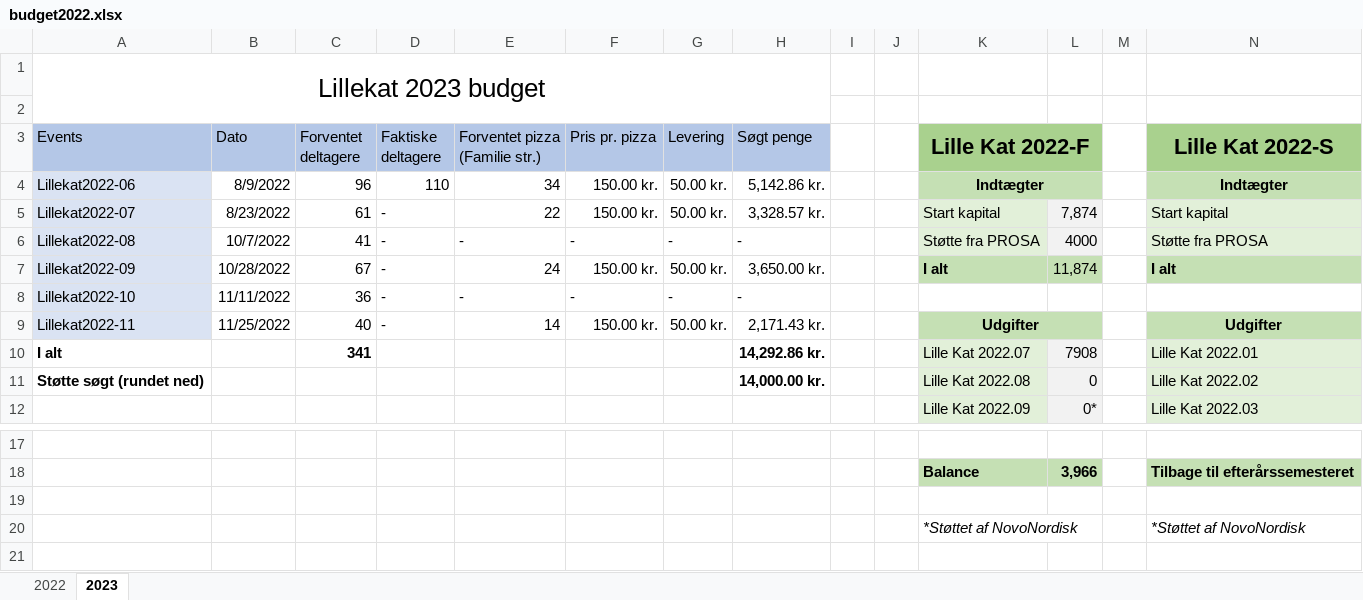
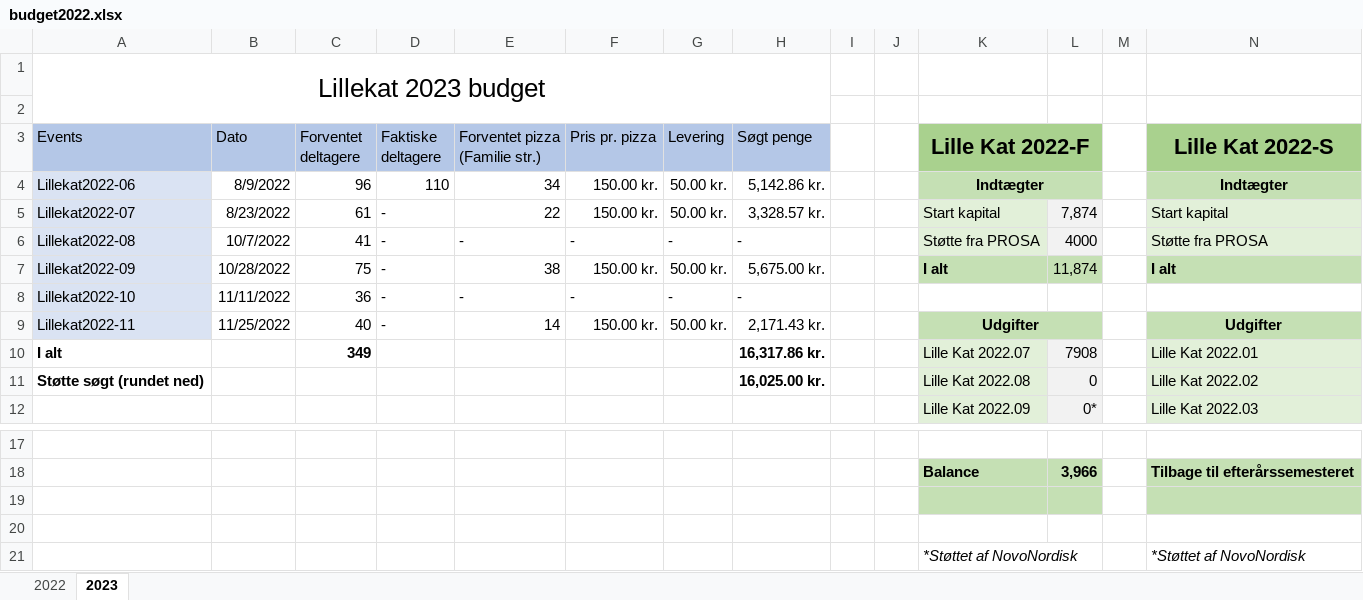
Before and after one commit to lillekat/lillekat.github.io, an Excel workbook: budget/budget2022.xlsx, sheet 2023, drawn as a sheet; only a part is shown, gaps mark what is left out; values as stored, in another font and other column widths than the file's, no borders; rows hold the shown columns only; the diff names each change by its address in the sheet, - before the commit and + after, or states it on an @@ line.

```diff
--- a/budget/budget2022.xlsx (sheet 2023)
+++ b/budget/budget2022.xlsx (sheet 2023)
-C7 (Forventet deltagere): 67
+C7 (Forventet deltagere): 75
-E7 (Forventet pizza (Familie str.)): 24
+E7 (Forventet pizza (Familie str.)): 38
-H7 (Søgt penge): 3,650.00 kr.
+H7 (Søgt penge): 5,675.00 kr.
-C10 (Forventet deltagere): 341
+C10 (Forventet deltagere): 349
-H10 (Søgt penge): 14,292.86 kr.
+H10 (Søgt penge): 16,317.86 kr.
-H11 (Søgt penge): 14,000.00 kr.
+H11 (Søgt penge): 16,025.00 kr.
+row 19: (empty)
```
Also changed, not shown: 4 other files.
